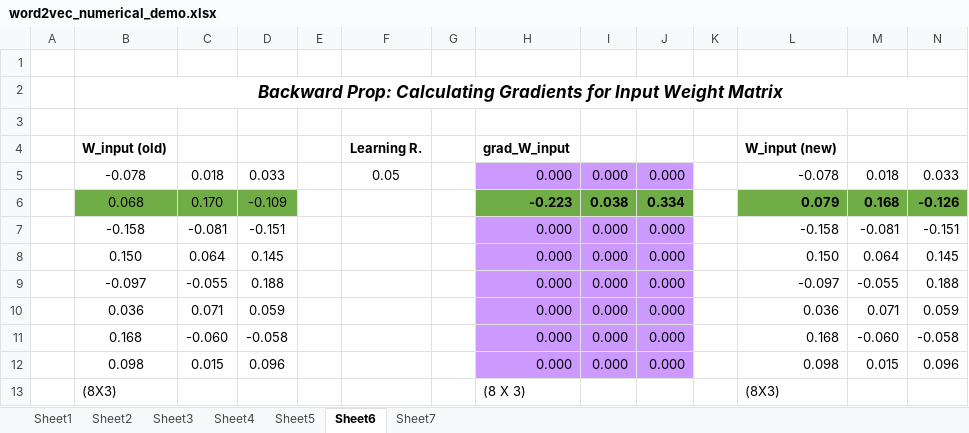
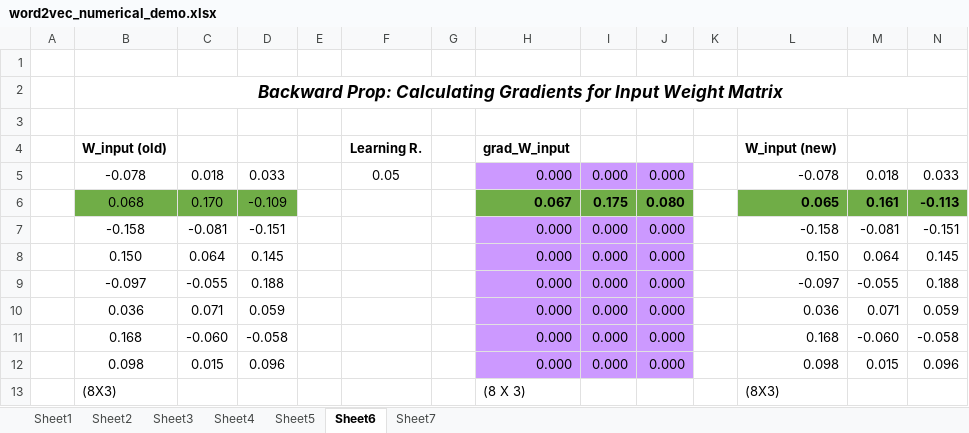
Before and after one commit to aegis4048/aegis4048.github.io, an Excel workbook: downloads/notebooks/word2vec_numerical_demo.xlsx, sheet Sheet6, drawn as a sheet; values as stored, in another font and other column widths than the file's, no borders; charts and pictures not drawn; the diff names each change by its address in the sheet, - before the commit and + after, or states it on an @@ line.

```diff
--- a/downloads/notebooks/word2vec_numerical_demo.xlsx (sheet Sheet6)
+++ b/downloads/notebooks/word2vec_numerical_demo.xlsx (sheet Sheet6)
-H6: -0.223
+H6: 0.067
-I6: 0.038
+I6: 0.175
-J6: 0.334
+J6: 0.080
-L6: 0.079
+L6: 0.065
-M6: 0.168
+M6: 0.161
-N6: -0.126
+N6: -0.113
```
Also changed, not shown: sheet Sheet3, sheet Sheet4, sheet Sheet1, sheet Sheet5, sheet Sheet2, sheet Sheet7, formulas that keep their value, charts or pictures, 23 other files.
